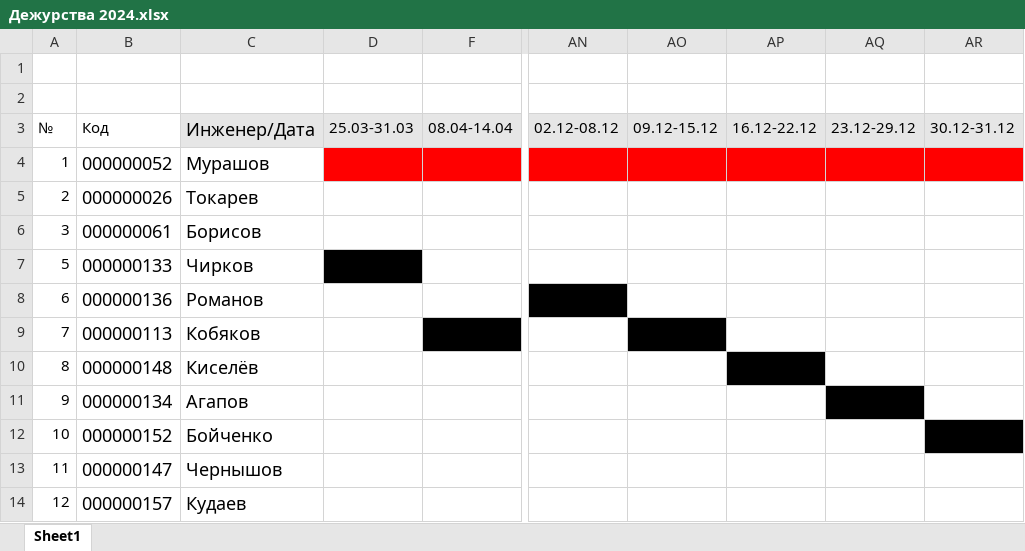
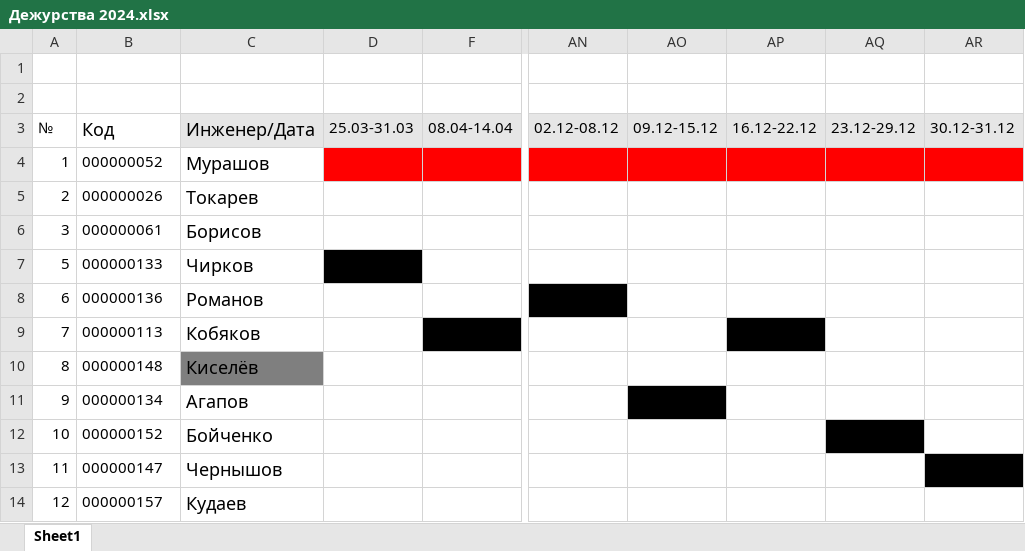
Before and after one commit to tegasae/that_from, an Excel workbook: duty/Дежурства 2024.xlsx, sheet Sheet1, drawn as a sheet; only a part is shown, gaps mark what is left out; values as stored, in another font and other column widths than the file's, no borders; the diff names each change by its address in the sheet, - before the commit and + after, or states it on an @@ line.

```diff
--- a/duty/Дежурства 2024.xlsx (sheet Sheet1)
+++ b/duty/Дежурства 2024.xlsx (sheet Sheet1)
@@ B3 text size: larger @@
@@ B4:B14 text size: smaller @@
-AO9 fill: #000000
+AO9 fill: none
-AP9 fill: none
+AP9 fill: #000000
-C10 fill: none
+C10 fill: #7F7F7F
-AP10 fill: #000000
+AP10 fill: none
-AO11 fill: none
+AO11 fill: #000000
-AQ11 fill: #000000
+AQ11 fill: none
-AQ12 fill: none
+AQ12 fill: #000000
-AR12 fill: #000000
+AR12 fill: none
-AR13 fill: none
+AR13 fill: #000000
```
Also changed, not shown: 3 other files.
